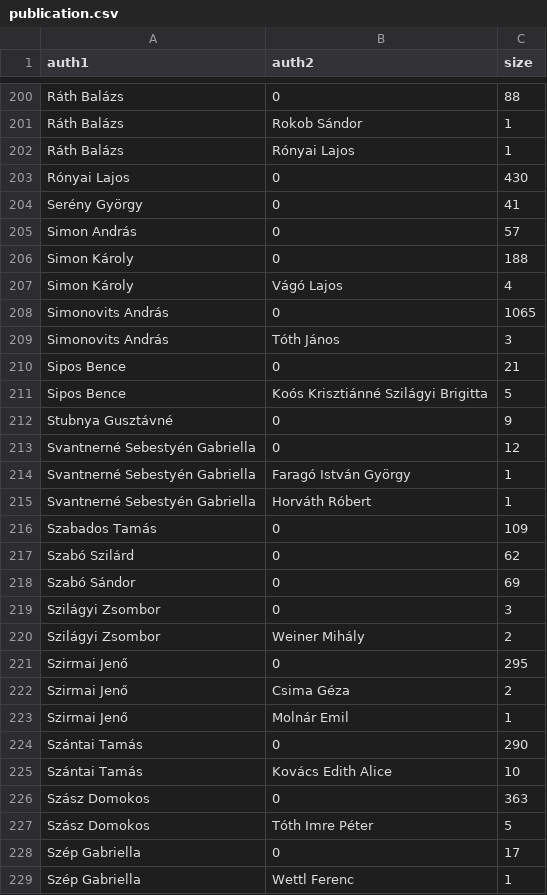
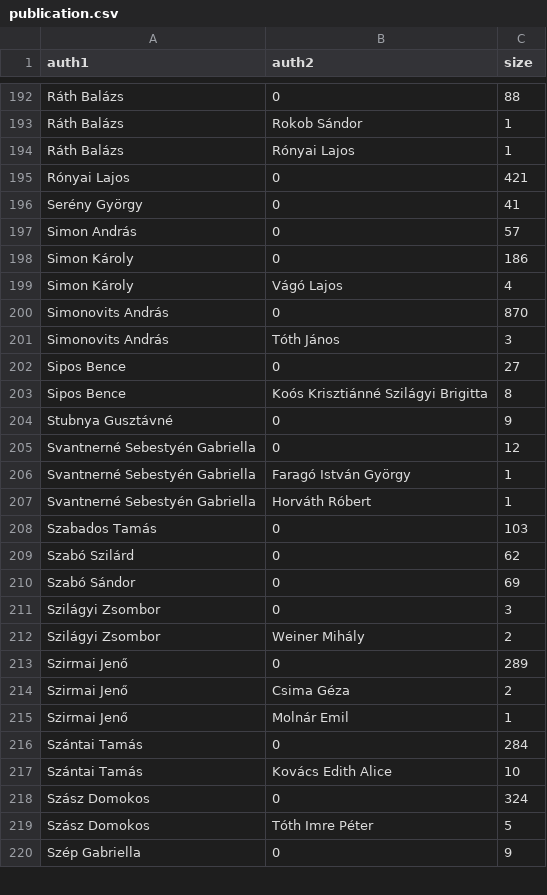
Before and after one commit to faresghezal/streamlit_app, a CSV file: publication.csv, drawn as a sheet; only a part is shown, gaps mark what is left out; the diff covers the shown part only.

```diff
--- a/publication.csv
+++ b/publication.csv
@@ -202,11 +194,11 @@ Ráth Balázs,Rokob Sándor,1
 Ráth Balázs,Rónyai Lajos,1
-Rónyai Lajos,0,430
+Rónyai Lajos,0,421
 Serény György,0,41
 Simon András,0,57
-Simon Károly,0,188
+Simon Károly,0,186
 Simon Károly,Vágó Lajos,4
-Simonovits András,0,1065
+Simonovits András,0,870
 Simonovits András,Tóth János,3
-Sipos Bence,0,21
-Sipos Bence,Koós Krisztiánné Szilágyi Brigitta,5
+Sipos Bence,0,27
+Sipos Bence,Koós Krisztiánné Szilágyi Brigitta,8
 Stubnya Gusztávné,0,9
@@ -215,3 +207,3 @@ Svantnerné Sebestyén Gabriella,Faragó István György,1
 Svantnerné Sebestyén Gabriella,Horváth Róbert,1
-Szabados Tamás,0,109
+Szabados Tamás,0,103
 Szabó Szilárd,0,62
@@ -220,10 +212,9 @@ Szilágyi Zsombor,0,3
 Szilágyi Zsombor,Weiner Mihály,2
-Szirmai Jenő,0,295
+Szirmai Jenő,0,289
 Szirmai Jenő,Csima Géza,2
 Szirmai Jenő,Molnár Emil,1
-Szántai Tamás,0,290
+Szántai Tamás,0,284
 Szántai Tamás,Kovács Edith Alice,10
-Szász Domokos,0,363
+Szász Domokos,0,324
 Szász Domokos,Tóth Imre Péter,5
-Szép Gabriella,0,17
-Szép Gabriella,Wettl Ferenc,1
+Szép Gabriella,0,9
```
Also changed, not shown: 5 added rows, 13 removed rows and 67 edited cells elsewhere in this file, 1 other file.
